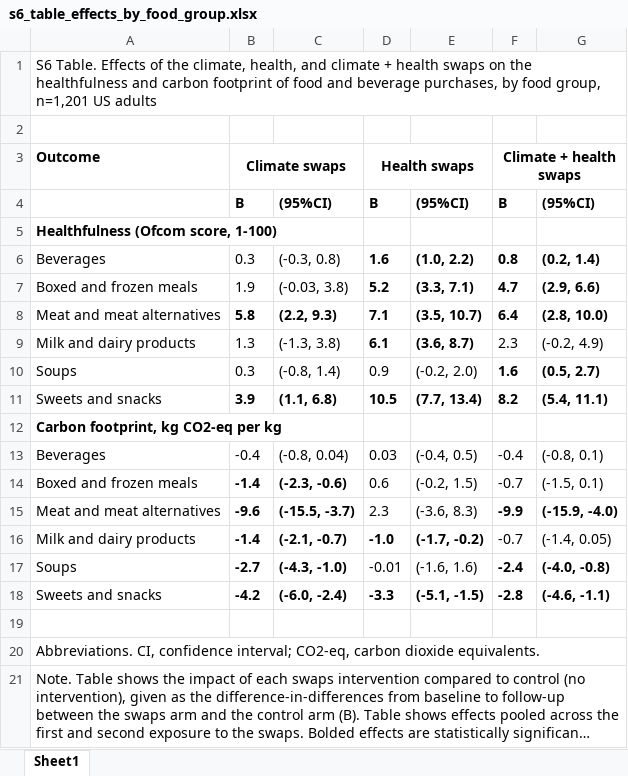
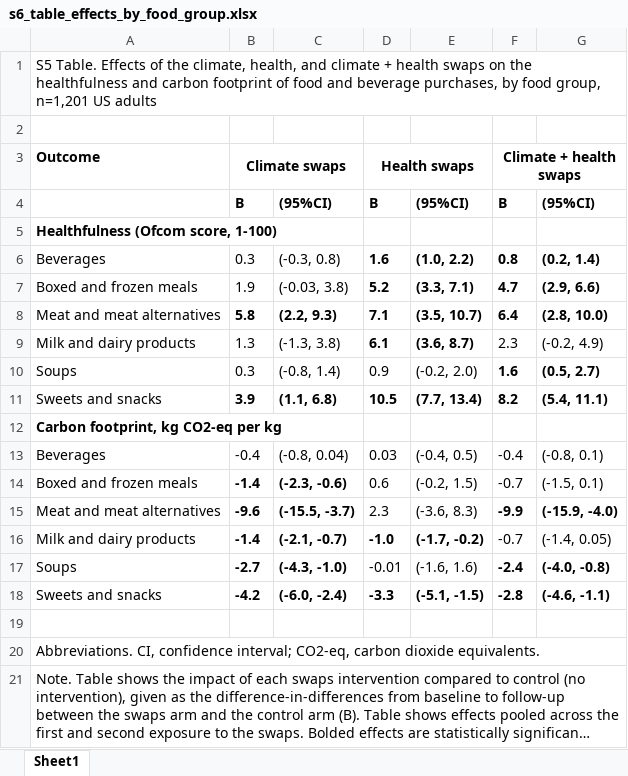
Before and after one commit to rulm0000/swaps, an Excel workbook: output/tables/manuscript/s6_table_effects_by_food_group.xlsx, sheet Sheet1, drawn as a sheet; long unchanged cells end in …; values as stored, in another font and other column widths than the file's, no borders; the diff names each change by its address in the sheet, - before the commit and + after, or states it on an @@ line.

Commit message:
Fix S1 Fig source, export swaps offered, and refresh outputs
- Rename the CSV the README called the S1 Fig source to
  figure4_source_acceptability_of_swaps_and_labels.csv; it holds the Fig 4
  label and swap ratings.
- Add an S1 Fig source export (store acceptability items from dataset D, share
  rating 4-5; wouldsimilar gives the 94%, 1,133/1,201, in the Results).
- Export the swaps offered/accepted summary (intervention visits 2-3 only) to
  swaps_offered_accepted_by_arm.csv: climate 3.8, health 3.6, climate + health 5.7.
- Refresh table2_effects_of_swaps.xlsx (bolding and note use corrected p-values)
  and s6_table_effects_by_food_group.xlsx (title "S5 Table"); values unchanged.
- Update README deliverables, crosswalk to published numbering, directory tree,
  and pipeline steps; track the new outputs in .gitignore.

Outputs regenerated with a full run of 00_global_paths.do (StataNow 19.5).

```diff
--- a/output/tables/manuscript/s6_table_effects_by_food_group.xlsx (sheet Sheet1)
+++ b/output/tables/manuscript/s6_table_effects_by_food_group.xlsx (sheet Sheet1)
-A1: S6 Table. Effects…
+A1: S5 Table. Effects…
```
Also changed, not shown: output/tables/manuscript/table2_effects_of_swaps.xlsx, 6 other files.
